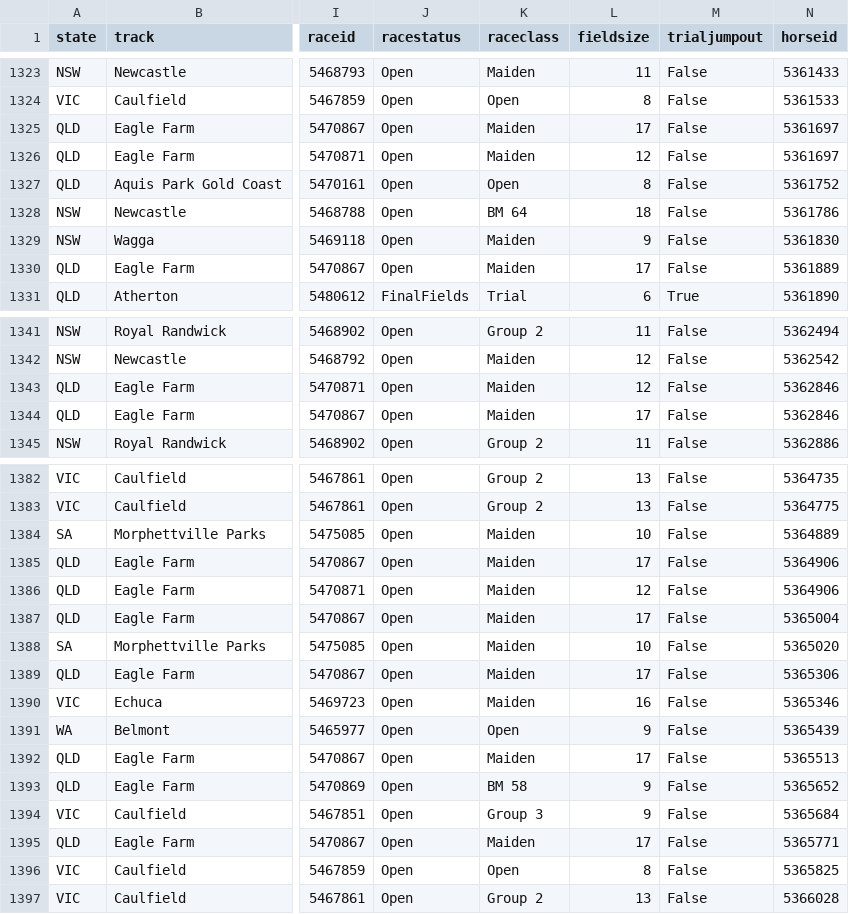
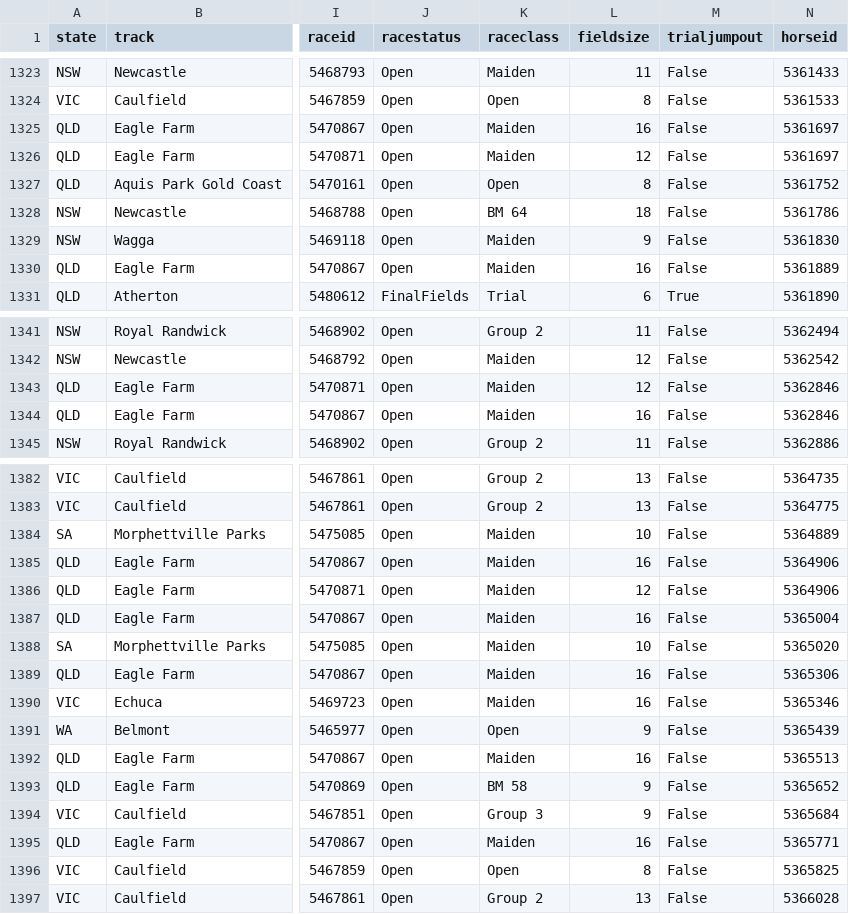
Before and after one commit to danielcappello/trackVision, a CSV file: racing_fixtures.csv, drawn as a sheet; only a part is shown, gaps mark what is left out; the diff covers the shown part only; the diff names each change by its address in the sheet, - before the commit and + after, or states it on an @@ line.

```diff
--- a/racing_fixtures.csv
+++ b/racing_fixtures.csv
-L1325 (fieldsize): 17
+L1325 (fieldsize): 16
-L1330 (fieldsize): 17
+L1330 (fieldsize): 16
-L1344 (fieldsize): 17
+L1344 (fieldsize): 16
-L1385 (fieldsize): 17
+L1385 (fieldsize): 16
-L1387 (fieldsize): 17
+L1387 (fieldsize): 16
-L1389 (fieldsize): 17
+L1389 (fieldsize): 16
-L1392 (fieldsize): 17
+L1392 (fieldsize): 16
-L1395 (fieldsize): 17
+L1395 (fieldsize): 16
```
Also changed, not shown: 1 added row, 1 removed row, 2 moved rows and 13 edited cells elsewhere in this file, race_ratings.csv.
